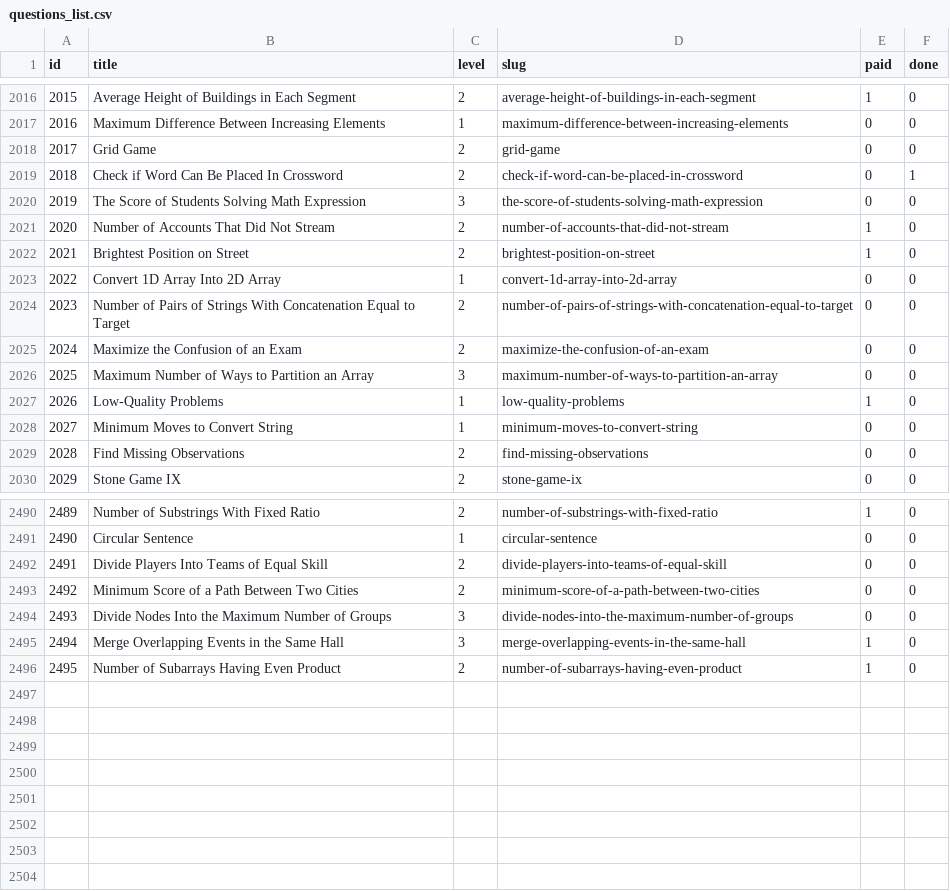
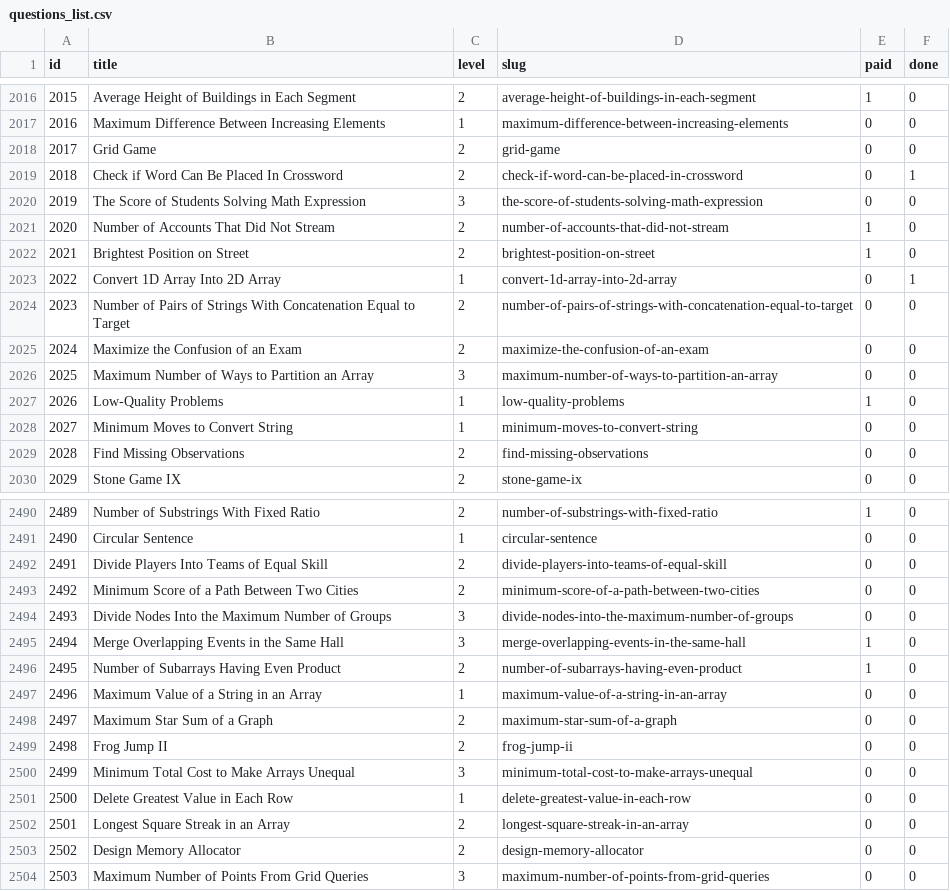
Before and after one commit to vNaonLu/leetcode-daily, a CSV file: src/questions_list.csv, drawn as a sheet; only a part is shown, gaps mark what is left out.

```diff
--- a/src/questions_list.csv
+++ b/src/questions_list.csv
@@ -2022,3 +2022,3 @@ id,title,level,slug,paid,done
 2021,Brightest Position on Street,2,brightest-position-on-street,1,0
-2022,Convert 1D Array Into 2D Array,1,convert-1d-array-into-2d-array,0,0
+2022,Convert 1D Array Into 2D Array,1,convert-1d-array-into-2d-array,0,1
 2023,Number of Pairs of Strings With Concatenation Equal to Target,2,number-of-pairs-of-strings-with-concatenation-equal-to-target,0,0
@@ -2496 +2496,9 @@ id,title,level,slug,paid,done
 2495,Number of Subarrays Having Even Product,2,number-of-subarrays-having-even-product,1,0
+2496,Maximum Value of a String in an Array,1,maximum-value-of-a-string-in-an-array,0,0
+2497,Maximum Star Sum of a Graph,2,maximum-star-sum-of-a-graph,0,0
+2498,Frog Jump II,2,frog-jump-ii,0,0
+2499,Minimum Total Cost to Make Arrays Unequal,3,minimum-total-cost-to-make-arrays-unequal,0,0
+2500,Delete Greatest Value in Each Row,1,delete-greatest-value-in-each-row,0,0
+2501,Longest Square Streak in an Array,2,longest-square-streak-in-an-array,0,0
+2502,Design Memory Allocator,2,design-memory-allocator,0,0
+2503,Maximum Number of Points From Grid Queries,3,maximum-number-of-points-from-grid-queries,0,0
```
Also changed, not shown: src/logs.csv, 4 other files.
